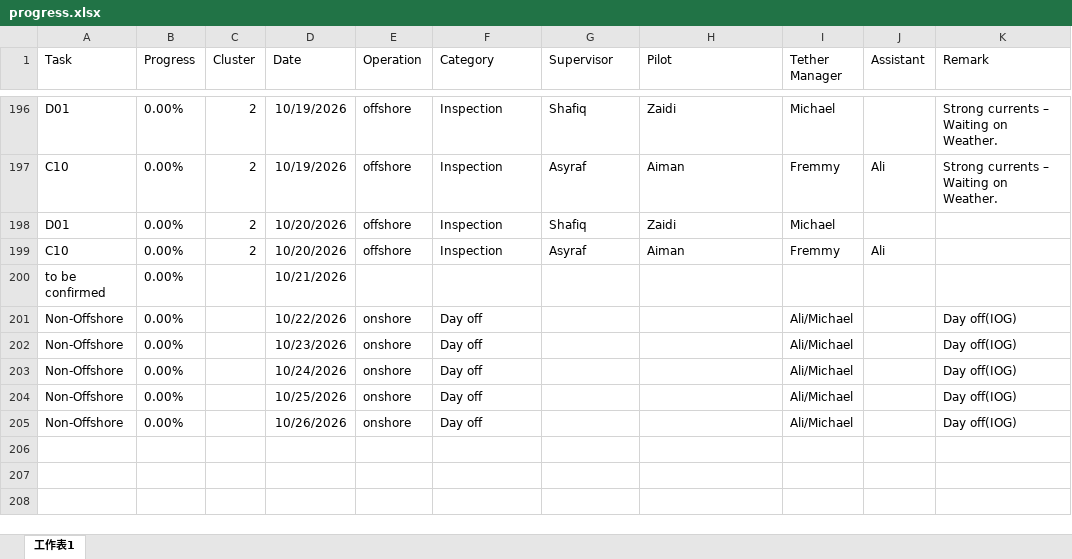
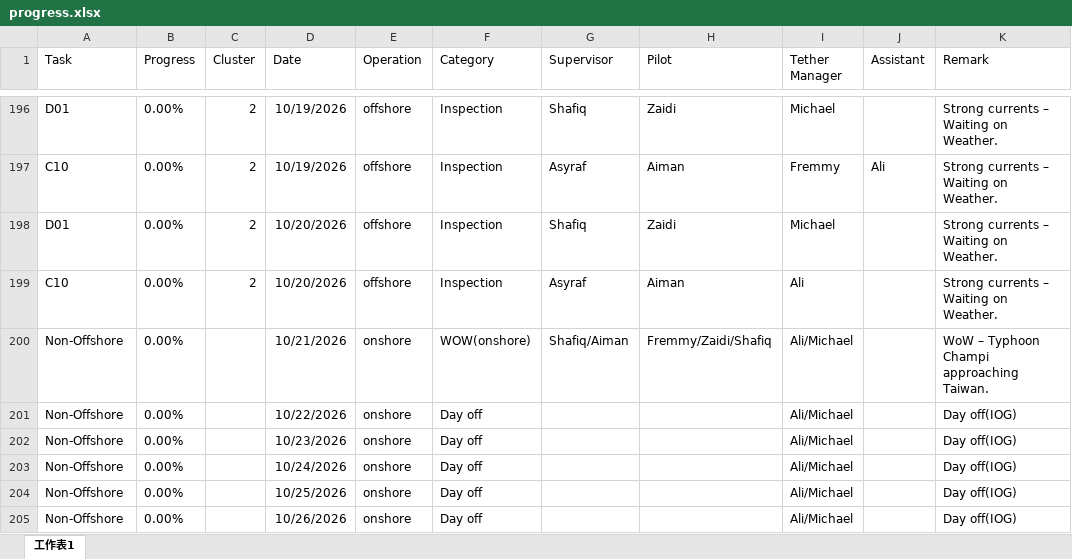
Before and after one commit to starrynight850509-dotcom/offshore-dashboard, an Excel workbook: progress.xlsx, sheet 工作表1, drawn as a sheet; only a part is shown, gaps mark what is left out; values as stored, in another font and other column widths than the file's, no borders; removed rows and columns are numbered as before the commit, all else as after; the diff names each change by its address in the sheet, - before the commit and + after, or states it on an @@ line.

```diff
--- a/progress.xlsx (sheet 工作表1)
+++ b/progress.xlsx (sheet 工作表1)
-K198:K199 (Remark): (empty)
+K198:K199 (Remark): Strong currents – Waiting on Weather.
-I199 (Tether Manager): Fremmy
+I199 (Tether Manager): Ali
-J199 (Assistant): Ali
+J199 (Assistant): (empty)
-row 200: to be confirmed | 0.00% |  | 10/21/2026
+row 200: Non-Offshore | 0.00% |  | 10/21/2026 | onshore | WOW(onshore) | Shafiq/Aiman | Fremmy/Zaidi/Shafiq | Ali/Michael |  | WoW – Typhoon Champi approaching Taiwan.
```
Also changed, not shown: hourly.xlsx, 3 other files.
